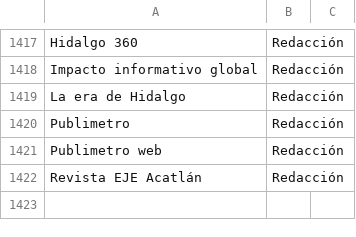
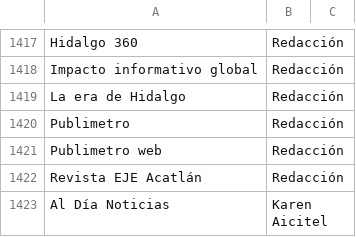
Before and after one commit to thelonious9/capturanotas, a CSV file: Firma.csv, drawn as a sheet; only a part is shown, gaps mark what is left out; the diff names each change by its address in the sheet, - before the commit and + after, or states it on an @@ line.

Commit message:
Karen Aicitel

```diff
--- a/Firma.csv
+++ b/Firma.csv
+row 1423: Al Día Noticias | Karen Aicitel
```
